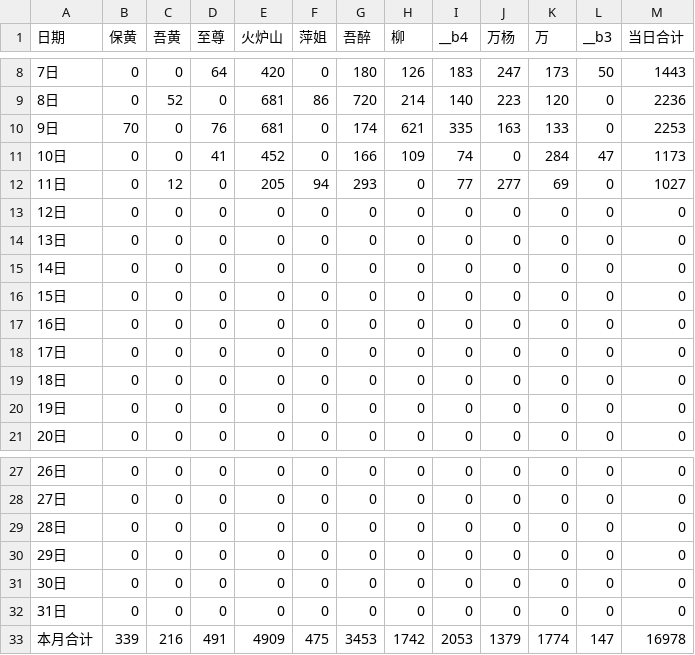
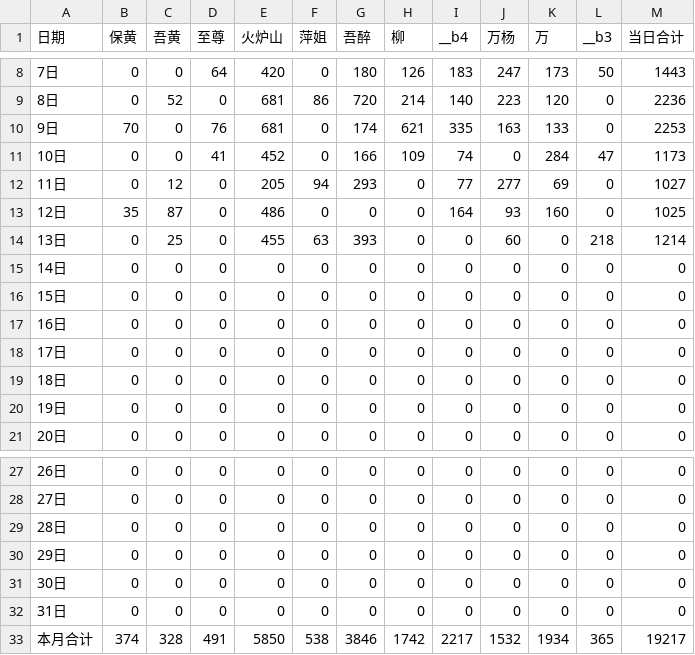
Before and after one commit to nqw1983-coder/-delivery-note-accounting, a CSV file: backups/2026-08.csv, drawn as a sheet; only a part is shown, gaps mark what is left out.

```diff
--- a/backups/2026-08.csv
+++ b/backups/2026-08.csv
@@ -12,4 +12,4 @@
 11日,0,12,0,205,94,293,0,77,277,69,0,1027
-12日,0,0,0,0,0,0,0,0,0,0,0,0
-13日,0,0,0,0,0,0,0,0,0,0,0,0
+12日,35,87,0,486,0,0,0,164,93,160,0,1025
+13日,0,25,0,455,63,393,0,0,60,0,218,1214
 14日,0,0,0,0,0,0,0,0,0,0,0,0
@@ -32,2 +32,2 @@
 31日,0,0,0,0,0,0,0,0,0,0,0,0
-本月合计,339,216,491,4909,475,3453,1742,2053,1379,1774,147,16978
+本月合计,374,328,491,5850,538,3846,1742,2217,1532,1934,365,19217
```
Also changed, not shown: 1 other file.
